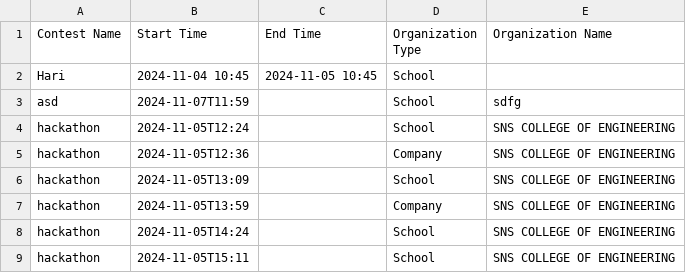
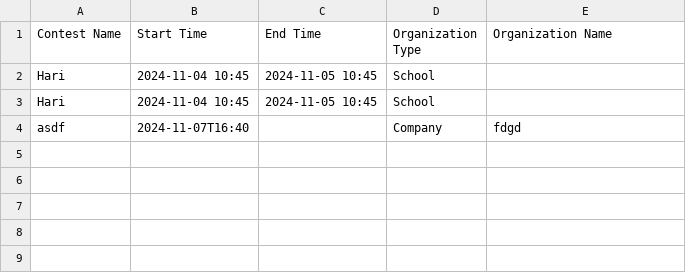
Before and after one commit to Hariharanpugazh/codingContest_Complier, a CSV file: Backend/contest_details/contest_csv/contest_details.csv, drawn as a sheet.

Commit message:
backend update

```diff
--- a/Backend/contest_details/contest_csv/contest_details.csv
+++ b/Backend/contest_details/contest_csv/contest_details.csv
@@ -2,8 +2,3 @@ Contest Name,Start Time,End Time,Organization Type,Organization Name
 Hari,2024-11-04 10:45,2024-11-05 10:45,School,
-asd,2024-11-07T11:59,,School,sdfg
-hackathon,2024-11-05T12:24,,School,SNS COLLEGE OF ENGINEERING
-hackathon,2024-11-05T12:36,,Company,SNS COLLEGE OF ENGINEERING
-hackathon,2024-11-05T13:09,,School,SNS COLLEGE OF ENGINEERING
-hackathon,2024-11-05T13:59,,Company,SNS COLLEGE OF ENGINEERING
-hackathon,2024-11-05T14:24,,School,SNS COLLEGE OF ENGINEERING
-hackathon,2024-11-05T15:11,,School,SNS COLLEGE OF ENGINEERING
+Hari,2024-11-04 10:45,2024-11-05 10:45,School,
+asdf,2024-11-07T16:40,,Company,fdgd
```
Also changed, not shown: 7 other files.
